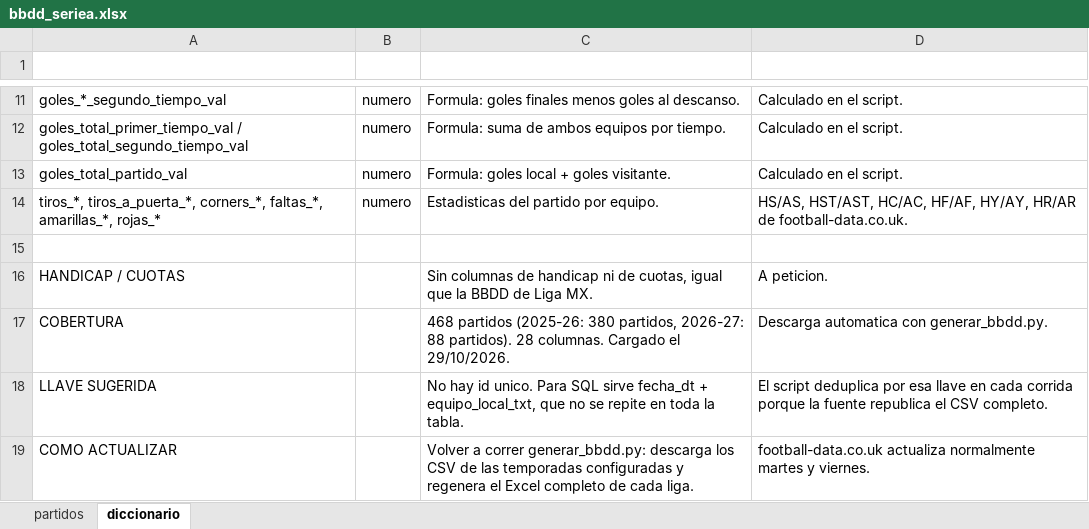
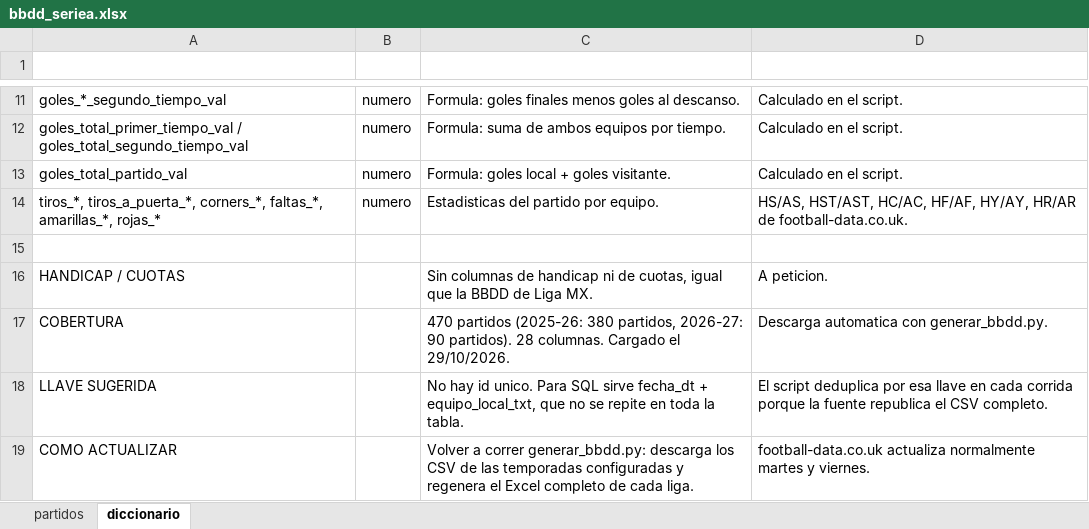
Before and after one commit to Erixfer98/laliga-modelo, an Excel workbook: datos/bbdd_seriea.xlsx, sheet diccionario, drawn as a sheet; only a part is shown, gaps mark what is left out; values as stored, in another font and other column widths than the file's, no borders; the diff names each change by its address in the sheet, - before the commit and + after, or states it on an @@ line.

```diff
--- a/datos/bbdd_seriea.xlsx (sheet diccionario)
+++ b/datos/bbdd_seriea.xlsx (sheet diccionario)
-C17 (definicion): 468 partidos (2025-26: 380 partidos, 2026-27: 88 partidos). 28…
+C17 (definicion): 470 partidos (2025-26: 380 partidos, 2026-27: 90 partidos). 28…
```
Also changed, not shown: sheet partidos, datos/bbdd_champions.xlsx, datos/bbdd_europa.xlsx, 13 other files.
